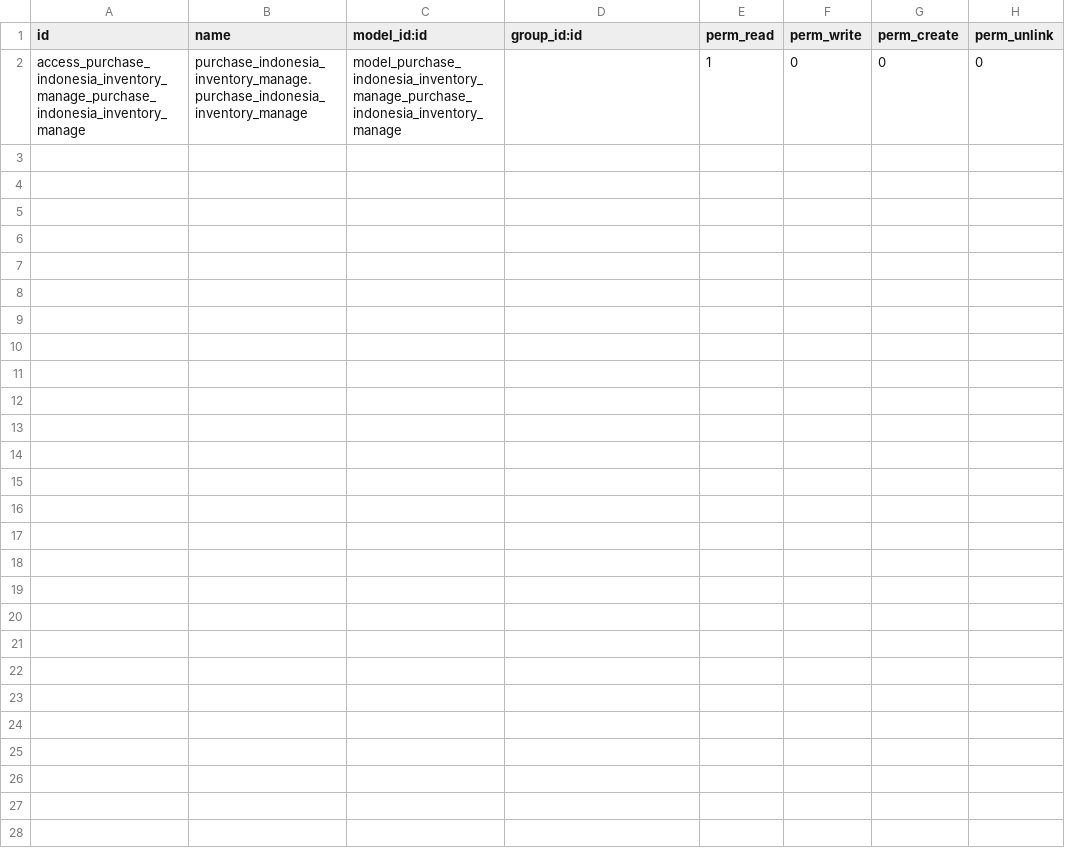
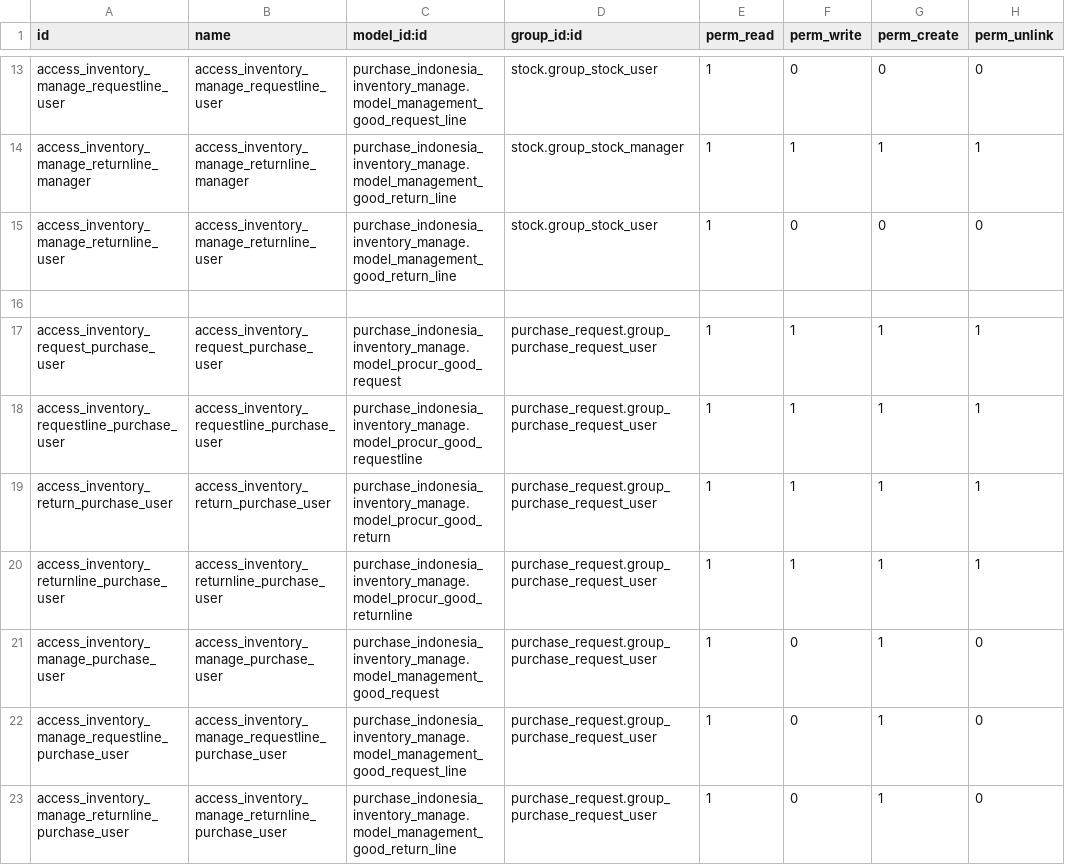
Before and after one commit to sutanto62/estate, a CSV file: purchase_indonesia_inventory_manage/security/ir.model.access.csv, drawn as a sheet; only a part is shown, gaps mark what is left out; the diff covers the shown part only.

Commit message:
[ADD] purchase_indonesia_inventory_manage : add security access rule for request, return and manage inventory

```diff
--- a/purchase_indonesia_inventory_manage/security/ir.model.access.csv
+++ b/purchase_indonesia_inventory_manage/security/ir.model.access.csv
@@ -2 +13,11 @@ id,name,model_id:id,group_id:id,perm_read,perm_write,perm_create,perm_unlink
-access_purchase_indonesia_inventory_manage_purchase_indonesia_inventory_manage,purchase_indonesia_inventory_manage.purchase_indonesia_inventory_manage,model_purchase_indonesia_inventory_manage_purchase_indonesia_inventory_manage,,1,0,0,0
+access_inventory_manage_requestline_user,access_inventory_manage_requestline_user,purchase_indonesia_inventory_manage.model_management_good_request_line,stock.group_stock_user,1,0,0,0
+access_inventory_manage_returnline_manager,access_inventory_manage_returnline_manager,purchase_indonesia_inventory_manage.model_management_good_return_line,stock.group_stock_manager,1,1,1,1
+access_inventory_manage_returnline_user,access_inventory_manage_returnline_user,purchase_indonesia_inventory_manage.model_management_good_return_line,stock.group_stock_user,1,0,0,0
+,,,,,,,
+access_inventory_request_purchase_user,access_inventory_request_purchase_user,purchase_indonesia_inventory_manage.model_procur_good_request,purchase_request.group_purchase_request_user,1,1,1,1
+access_inventory_requestline_purchase_user,access_inventory_requestline_purchase_user,purchase_indonesia_inventory_manage.model_procur_good_requestline,purchase_request.group_purchase_request_user,1,1,1,1
+access_inventory_return_purchase_user,access_inventory_return_purchase_user,purchase_indonesia_inventory_manage.model_procur_good_return,purchase_request.group_purchase_request_user,1,1,1,1
+access_inventory_returnline_purchase_user,access_inventory_returnline_purchase_user,purchase_indonesia_inventory_manage.model_procur_good_returnline,purchase_request.group_purchase_request_user,1,1,1,1
+access_inventory_manage_purchase_user,access_inventory_manage_purchase_user,purchase_indonesia_inventory_manage.model_management_good_request,purchase_request.group_purchase_request_user,1,0,1,0
+access_inventory_manage_requestline_purchase_user,access_inventory_manage_requestline_purchase_user,purchase_indonesia_inventory_manage.model_management_good_request_line,purchase_request.group_purchase_request_user,1,0,1,0
+access_inventory_manage_returnline_purchase_user,access_inventory_manage_returnline_purchase_user,purchase_indonesia_inventory_manage.model_management_good_return_line,purchase_request.group_purchase_request_user,1,0,1,0
```
Also changed, not shown: 11 added rows elsewhere in this file.
